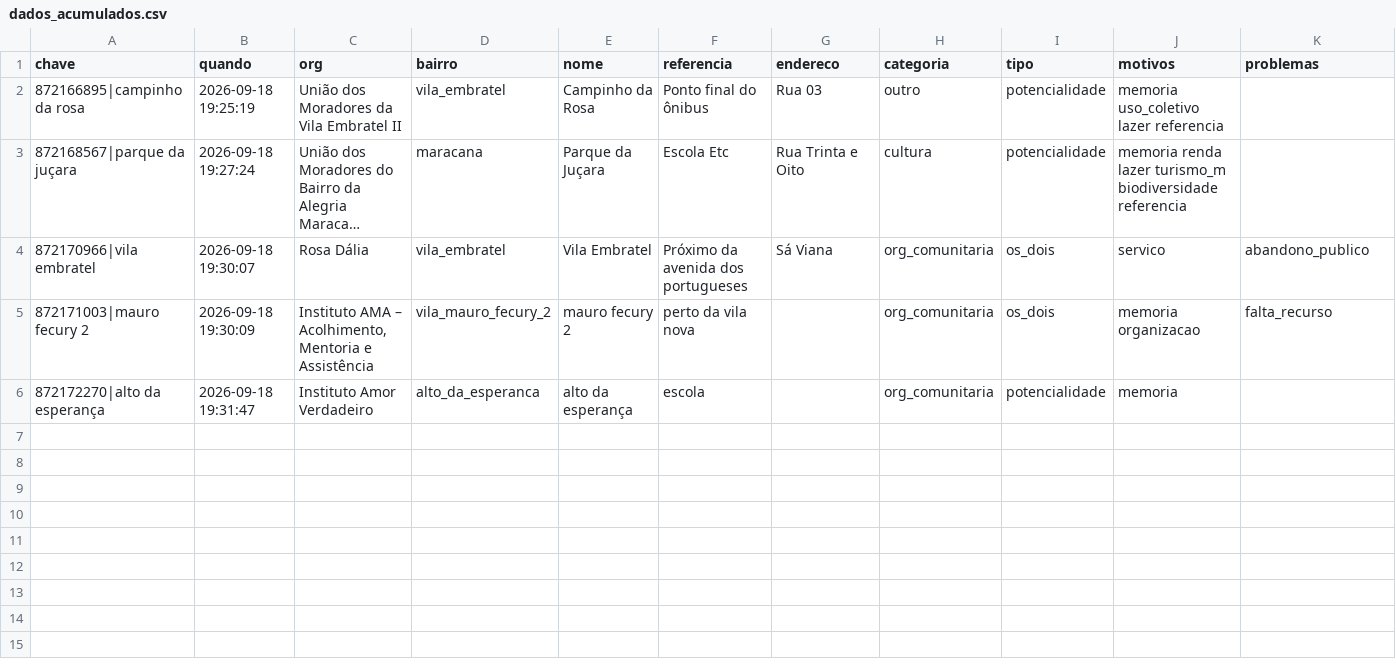
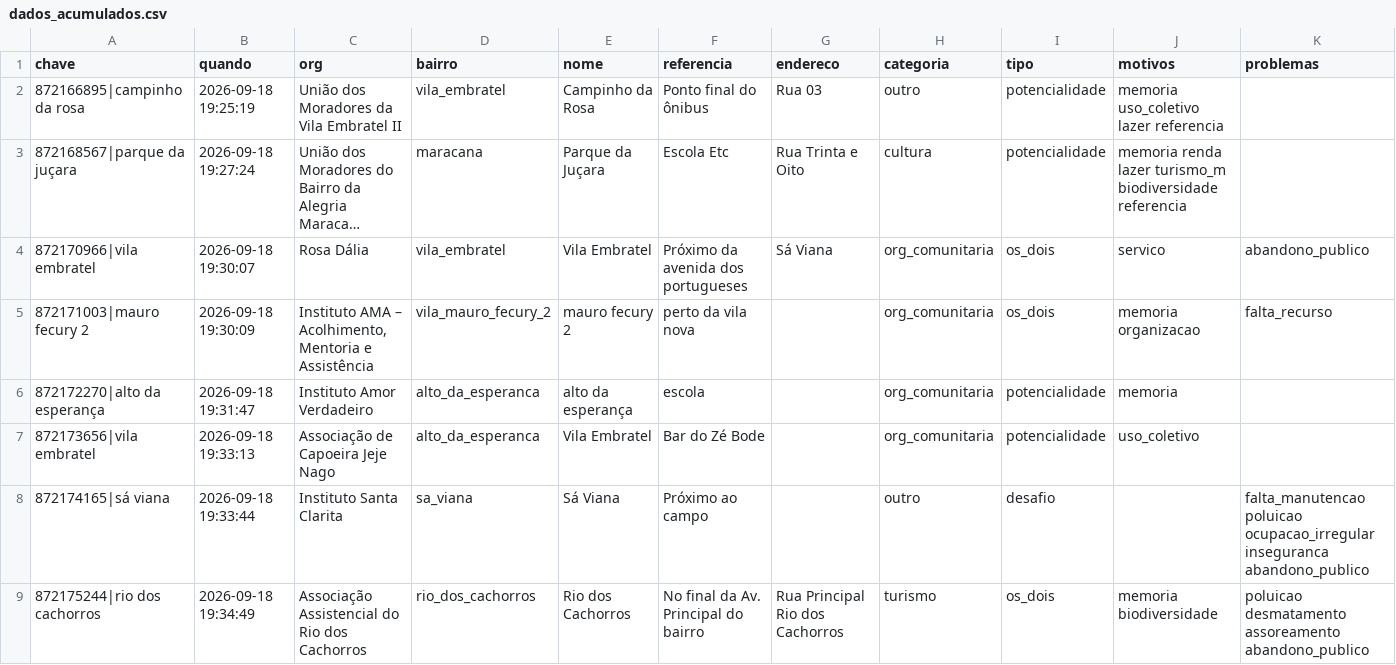
Before and after one commit to automacoesrpf/mapa-evento-obc, a CSV file: dados_acumulados.csv, drawn as a sheet; only a part is shown; long unchanged cells end in …; rows hold the shown columns only; the diff names each change by its address in the sheet, - before the commit and + after, or states it on an @@ line.

```diff
--- a/dados_acumulados.csv
+++ b/dados_acumulados.csv
+row 7: 872173656|vila embratel | 2026-09-18 19:33:13 | Associação de Capoeira Jeje Nago | alto_da_esperanca | Vila Embratel | Bar do Zé Bode |  | org_comunitaria | potencialidade | uso_coletivo
+row 8: 872174165|sá viana | 2026-09-18 19:33:44 | Instituto Santa Clarita | sa_viana | Sá Viana | Próximo ao campo |  | outro | desafio |  | falta_manutencao poluicao ocupacao_irregular inseguranca abandono_publico
+row 9: 872175244|rio dos cachorros | 2026-09-18 19:34:49 | Associação Assistencial do Rio dos Cachorros | rio_dos_cachorros | Rio dos Cachorros | No final da Av. Principal do bairro | Rua Principal Rio dos Cachorros | turismo | os_dois | memoria biodiversidade | poluicao desmatamento assoreamento abandono_publico
```
Also changed, not shown: 1 other file.
